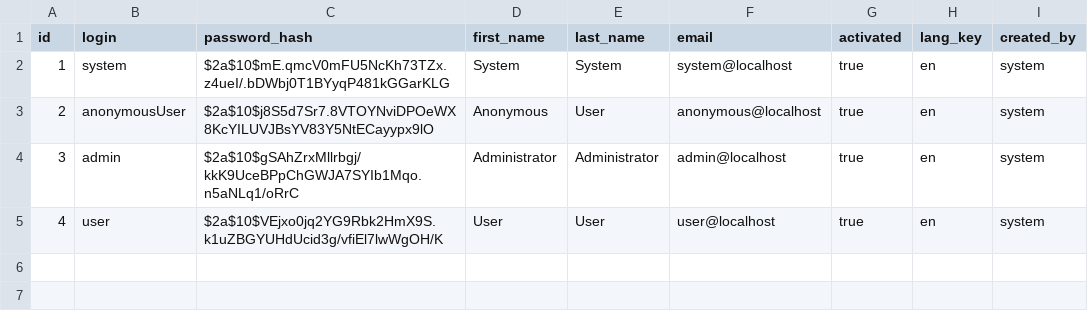
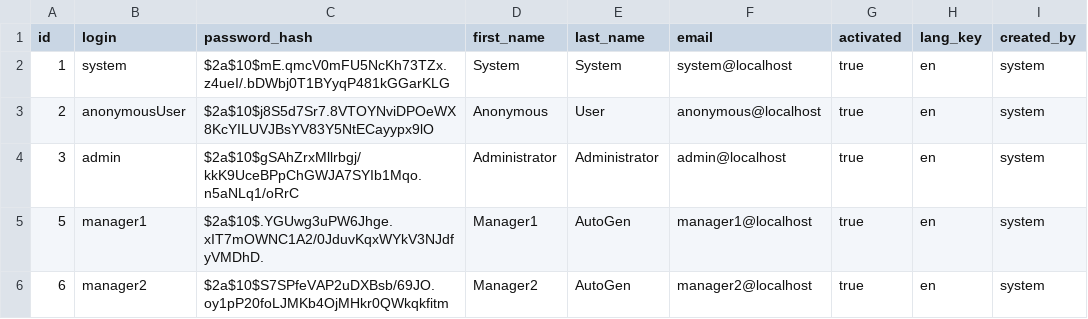
Before and after one commit to smalldatalab/ohmage-omh-dsu, a CSV file: ohmageomh-manage-server/src/main/resources/config/liquibase/users.csv, drawn as a sheet.

Commit message:
Bootstrap some studies and managers.

```diff
--- a/ohmageomh-manage-server/src/main/resources/config/liquibase/users.csv
+++ b/ohmageomh-manage-server/src/main/resources/config/liquibase/users.csv
@@ -4,2 +4,3 @@ id;login;password_hash;first_name;last_name;email;activated;lang_key;created_by
 3;admin;$2a$10$gSAhZrxMllrbgj/kkK9UceBPpChGWJA7SYIb1Mqo.n5aNLq1/oRrC;Administrator;Administrator;admin@localhost;true;en;system
-4;user;$2a$10$VEjxo0jq2YG9Rbk2HmX9S.k1uZBGYUHdUcid3g/vfiEl7lwWgOH/K;User;User;user@localhost;true;en;system
+5;manager1;$2a$10$.YGUwg3uPW6Jhge.xIT7mOWNC1A2/0JduvKqxWYkV3NJdfyVMDhD.;Manager1;AutoGen;manager1@localhost;true;en;system
+6;manager2;$2a$10$S7SPfeVAP2uDXBsb/69JO.oy1pP20foLJMKb4OjMHkr0QWkqkfitm;Manager2;AutoGen;manager2@localhost;true;en;system
```
Also changed, not shown: 6 other files.
